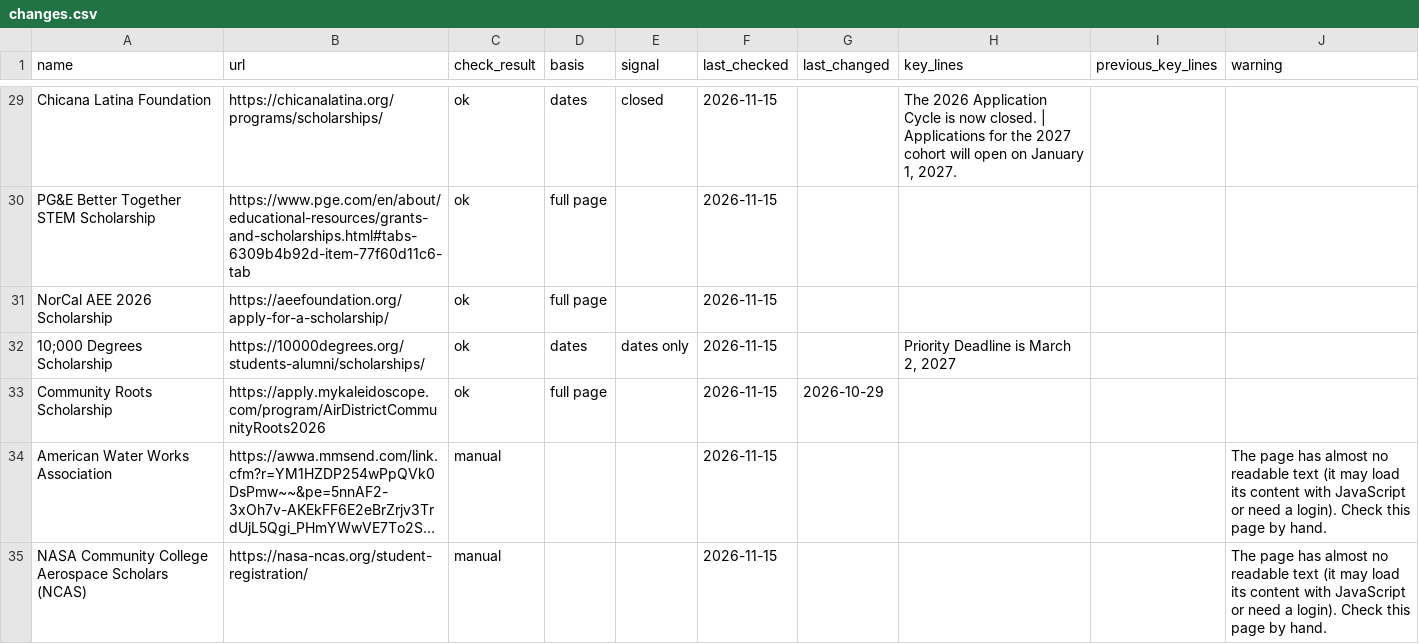
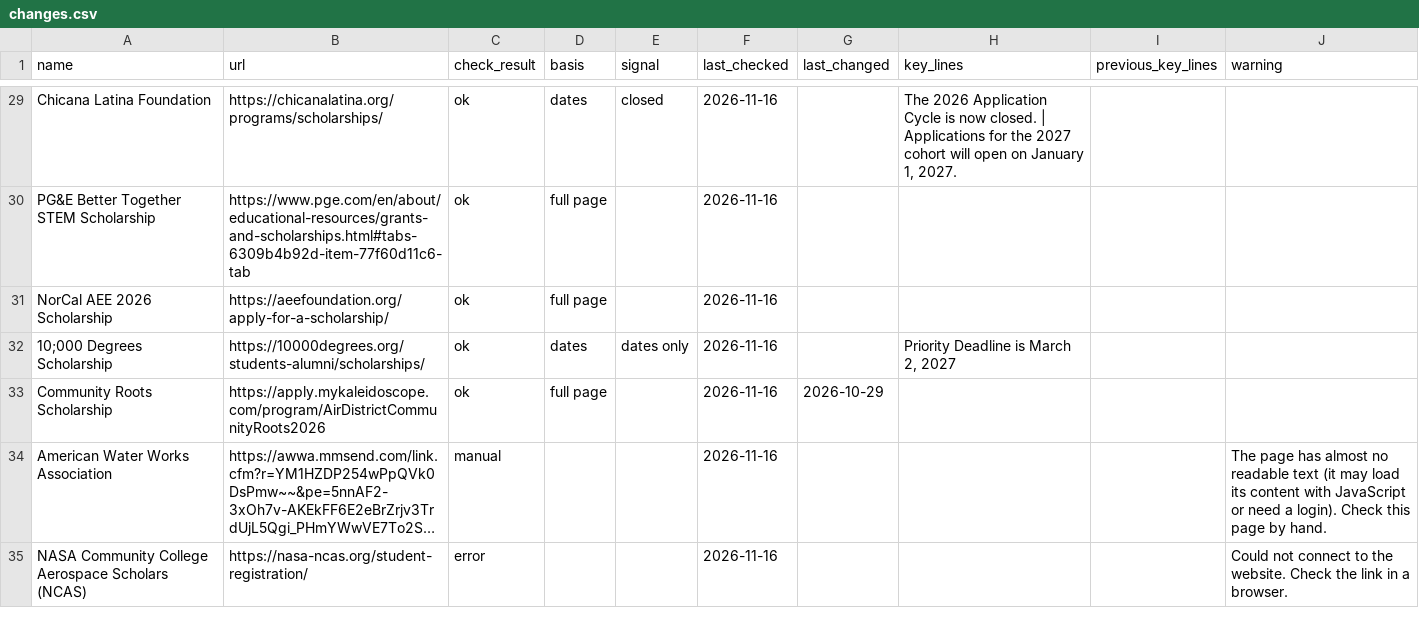
Before and after one commit to MC-MESA/Opportunity-Monitor, a CSV file: changes.csv, drawn as a sheet; only a part is shown, gaps mark what is left out; long unchanged cells end in …; the diff covers the shown part only; the diff names each change by its address in the sheet, - before the commit and + after, or states it on an @@ line.

Commit message:
Daily check 2026-11-16

```diff
--- a/changes.csv
+++ b/changes.csv
-F29:F35 (last_checked): 2026-11-15
+F29:F35 (last_checked): 2026-11-16
-C35 (check_result): manual
+C35 (check_result): error
-J35 (warning): The page has almost no readable text (it may load its content with JavaScript or need a login). Check this page by hand.
+J35 (warning): Could not connect to the website. Check the link in a browser.
```
Also changed, not shown: 77 edited cells elsewhere in this file, 1 other file.
